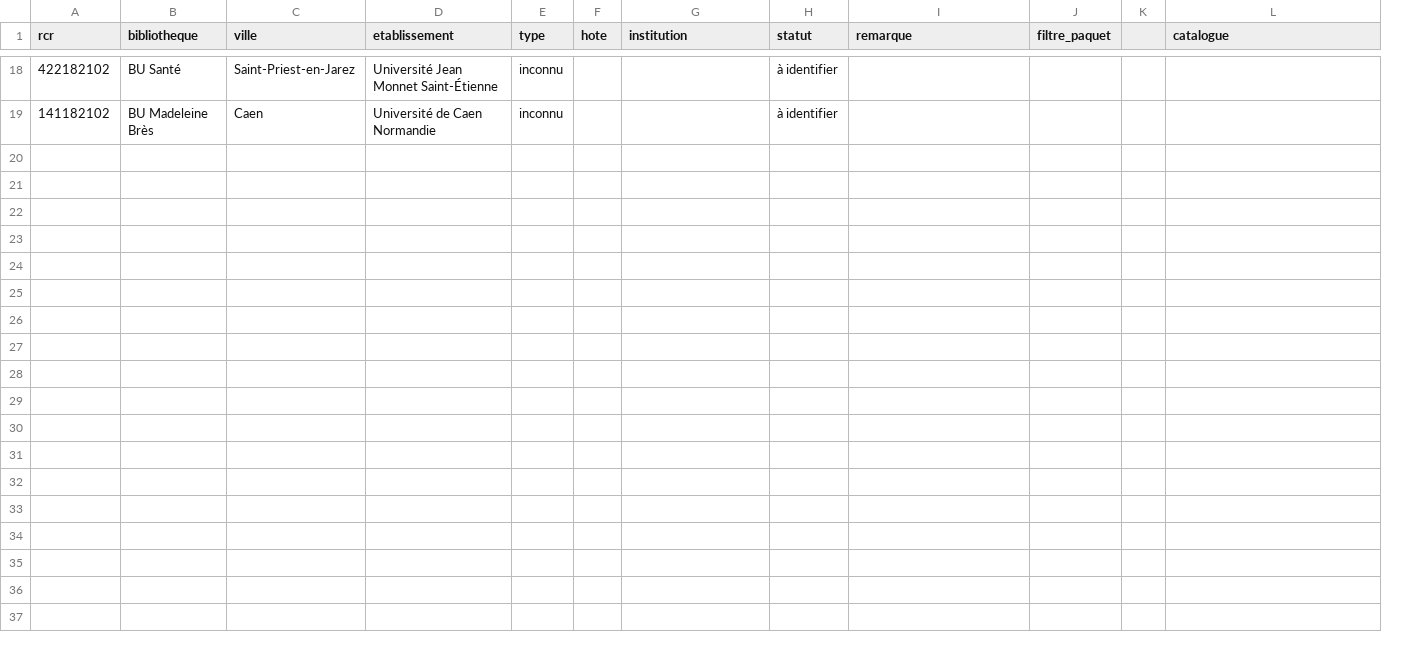
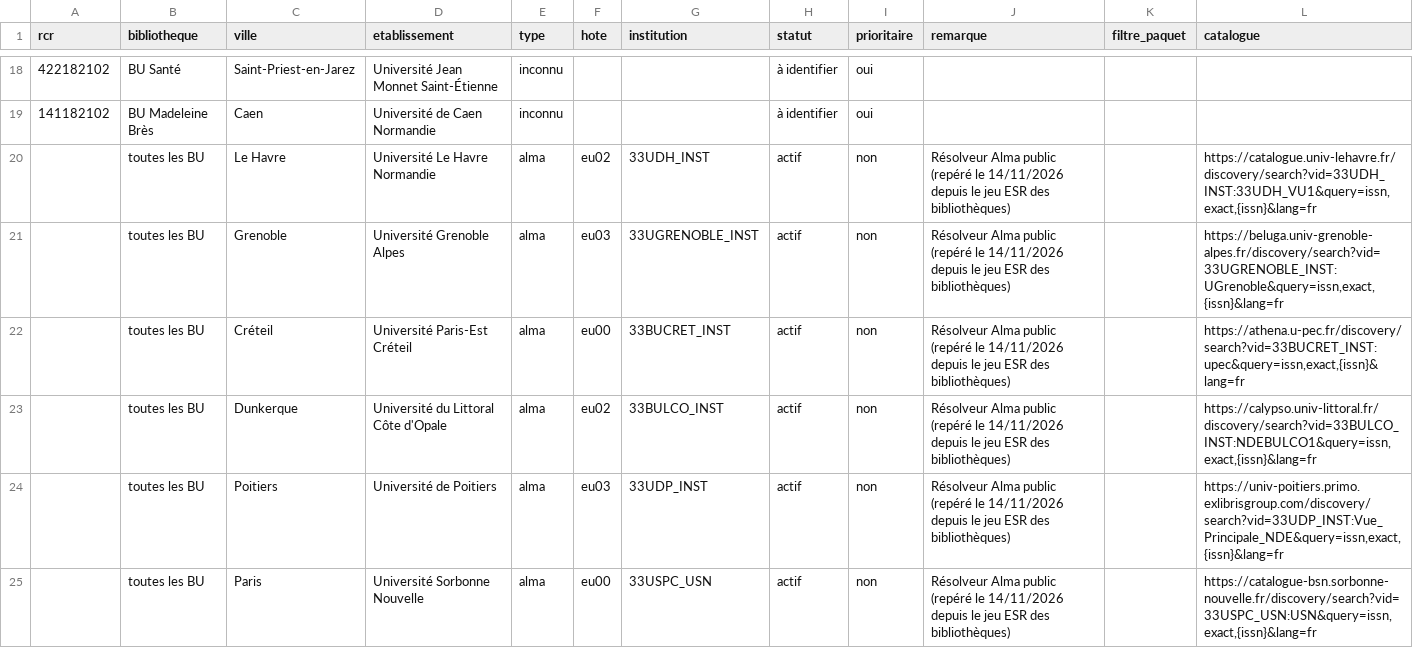
Before and after one commit to guillaumegodet/reperio, a CSV file: resolveurs.csv, drawn as a sheet; only a part is shown, gaps mark what is left out; removed rows and columns are numbered as before the commit, all else as after; the diff covers the shown part only; the diff names each change by its address in the sheet, - before the commit and + after, or states it on an @@ line.

```diff
--- a/resolveurs.csv
+++ b/resolveurs.csv
+column I (prioritaire), rows 18-19: oui | oui
-column K, empty
+row 20:  | toutes les BU | Le Havre | Université Le Havre Normandie | alma | eu02 | 33UDH_INST | actif | non | Résolveur Alma public (repéré le 14/11/2026 depuis le jeu ESR des bibliothèques) |  | https://catalogue.univ-lehavre.fr/discovery/search?vid=33UDH_INST:33UDH_VU1&query=issn,exact,{issn}&lang=fr
+row 21:  | toutes les BU | Grenoble | Université Grenoble Alpes | alma | eu03 | 33UGRENOBLE_INST | actif | non | Résolveur Alma public (repéré le 14/11/2026 depuis le jeu ESR des bibliothèques) |  | https://beluga.univ-grenoble-alpes.fr/discovery/search?vid=33UGRENOBLE_INST:UGrenoble&query=issn,exact,{issn}&lang=fr
+row 22:  | toutes les BU | Créteil | Université Paris-Est Créteil | alma | eu00 | 33BUCRET_INST | actif | non | Résolveur Alma public (repéré le 14/11/2026 depuis le jeu ESR des bibliothèques) |  | https://athena.u-pec.fr/discovery/search?vid=33BUCRET_INST:upec&query=issn,exact,{issn}&lang=fr
+row 23:  | toutes les BU | Dunkerque | Université du Littoral Côte d'Opale | alma | eu02 | 33BULCO_INST | actif | non | Résolveur Alma public (repéré le 14/11/2026 depuis le jeu ESR des bibliothèques) |  | https://calypso.univ-littoral.fr/discovery/search?vid=33BULCO_INST:NDEBULCO1&query=issn,exact,{issn}&lang=fr
+row 24:  | toutes les BU | Poitiers | Université de Poitiers | alma | eu03 | 33UDP_INST | actif | non | Résolveur Alma public (repéré le 14/11/2026 depuis le jeu ESR des bibliothèques) |  | https://univ-poitiers.primo.exlibrisgroup.com/discovery/search?vid=33UDP_INST:Vue_Principale_NDE&query=issn,exact,{issn}&lang=fr
+row 25:  | toutes les BU | Paris | Université Sorbonne Nouvelle | alma | eu00 | 33USPC_USN | actif | non | Résolveur Alma public (repéré le 14/11/2026 depuis le jeu ESR des bibliothèques) |  | https://catalogue-bsn.sorbonne-nouvelle.fr/discovery/search?vid=33USPC_USN:USN&query=issn,exact,{issn}&lang=fr
```
Also changed, not shown: 5 added rows and 5 edited cells elsewhere in this file, 7 other files.
